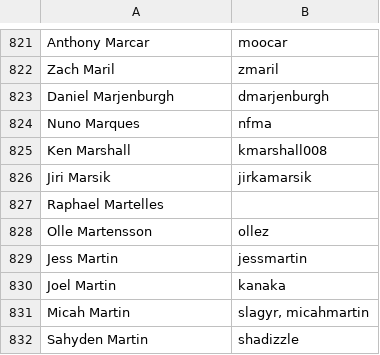
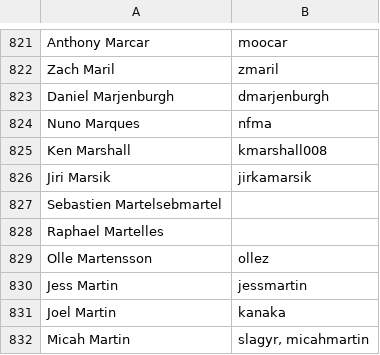
Before and after one commit to clojure/clojure-site, a CSV file: content/community/contributors.csv, drawn as a sheet; only a part is shown, gaps mark what is left out; the shorter side is filled out with more unchanged rows; the diff covers the shown part only.

```diff
--- a/content/community/contributors.csv
+++ b/content/community/contributors.csv
@@ -826,2 +826,3 @@ Ken Marshall,kmarshall008
 Jiri Marsik,jirkamarsik
+Sebastien Martelsebmartel
 Raphael Martelles,
```
Also changed, not shown: 5 added rows elsewhere in this file.
